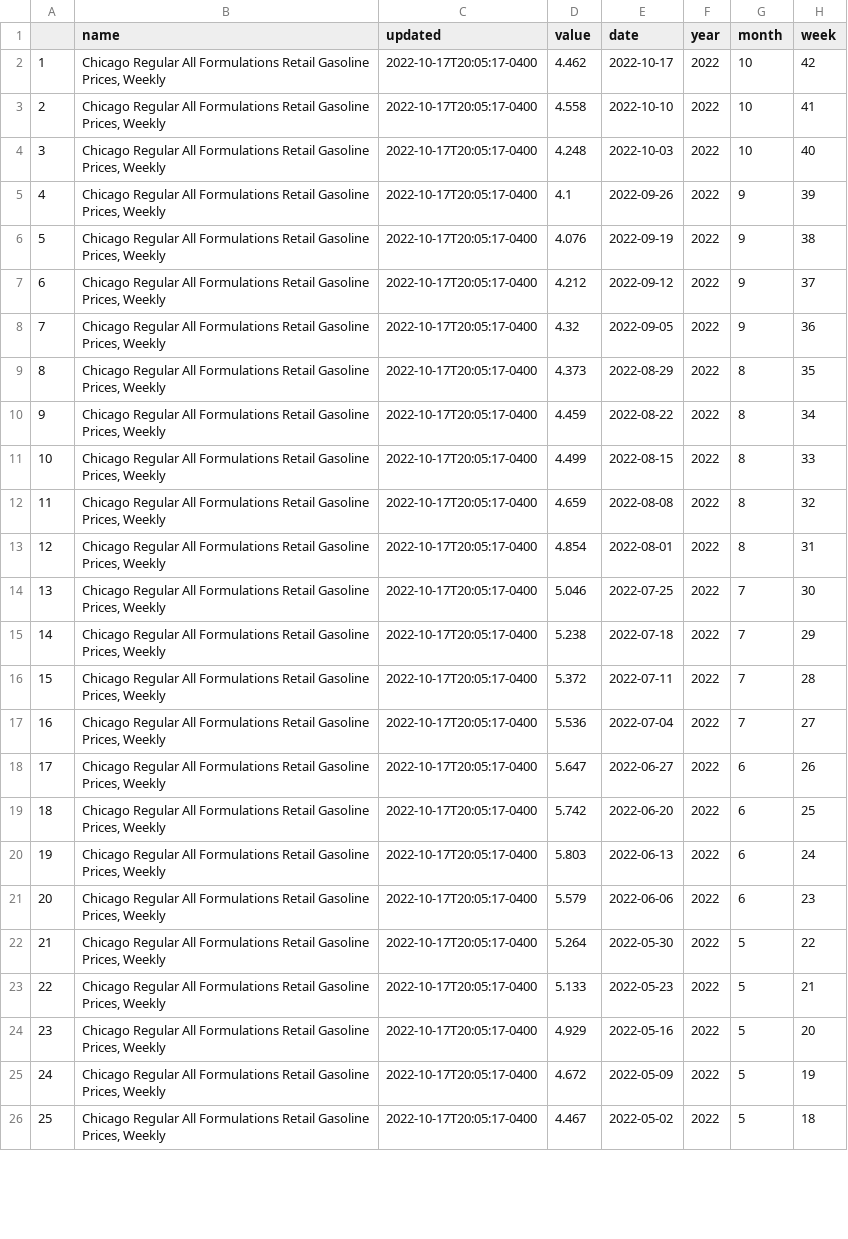
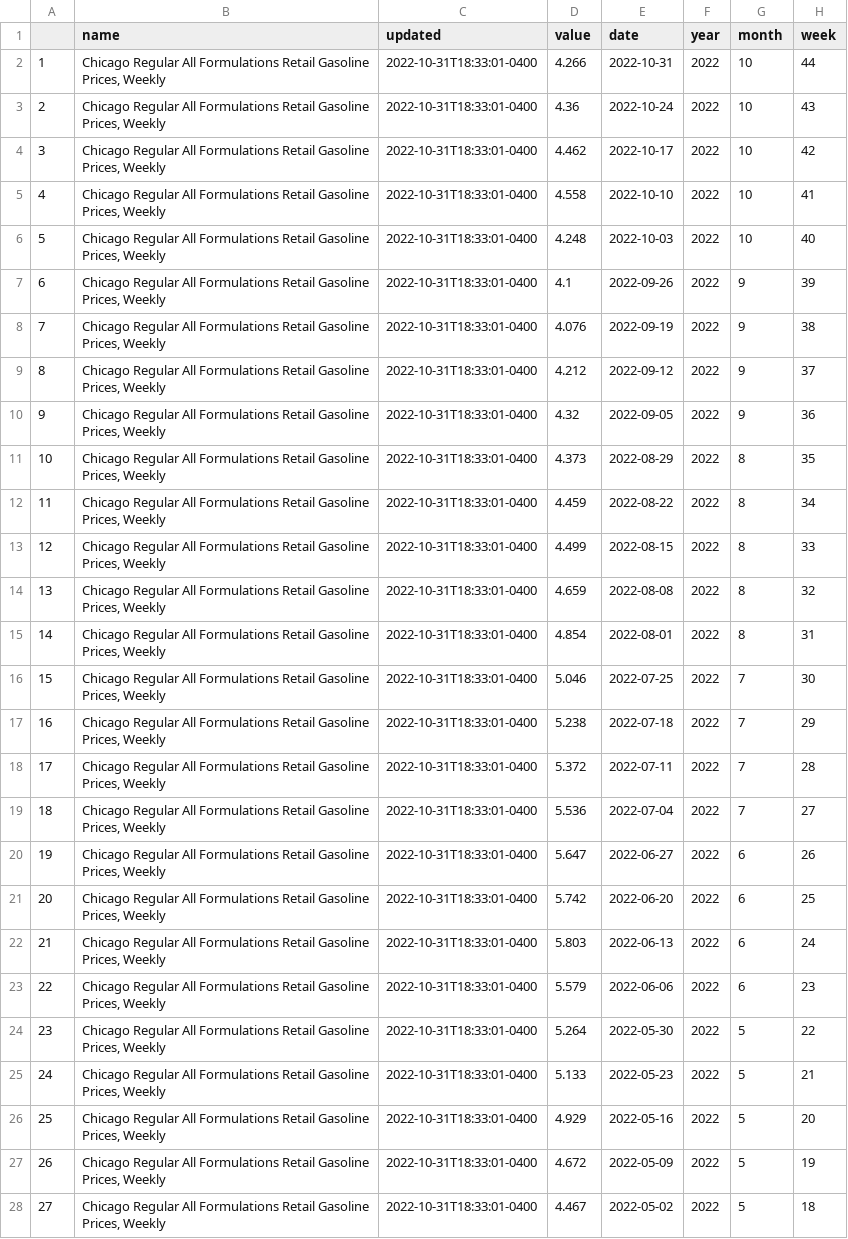
Before and after one commit to abcotvdata/EIA-gas-prices, a CSV file: chicago_gas.csv, drawn as a sheet; only a part is shown; addresses are those after the commit; the diff covers the shown part only; the diff names each change by its address in the sheet, - before the commit and + after, or states it on an @@ line.

Commit message:
Update gas prices

```diff
--- a/chicago_gas.csv
+++ b/chicago_gas.csv
+row 2: 1 | Chicago Regular All Formulations Retail Gasoline Prices, Weekly | 2022-10-31T18:33:01-0400 | 4.266 | 2022-10-31 | 2022 | 10 | 44
+row 3: 2 | Chicago Regular All Formulations Retail Gasoline Prices, Weekly | 2022-10-31T18:33:01-0400 | 4.36 | 2022-10-24 | 2022 | 10 | 43
@@ column A renumbered between rows 4 and 101 @@
-C4:C28 (updated): 2022-10-17T20:05:17-0400
+C4:C28 (updated): 2022-10-31T18:33:01-0400
```
Also changed, not shown: 2 removed rows and 73 edited cells elsewhere in this file, la_gas.csv, nyc_gas.csv, 1 other file.
